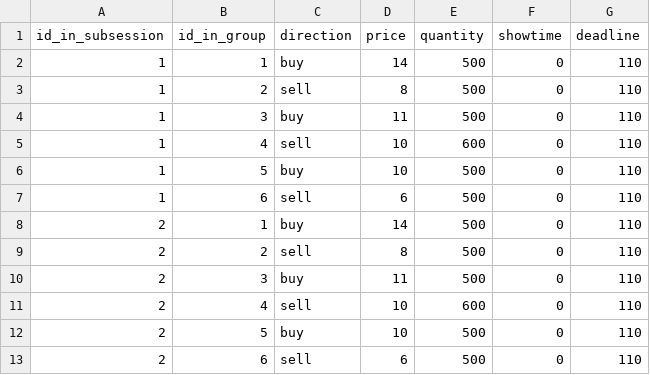
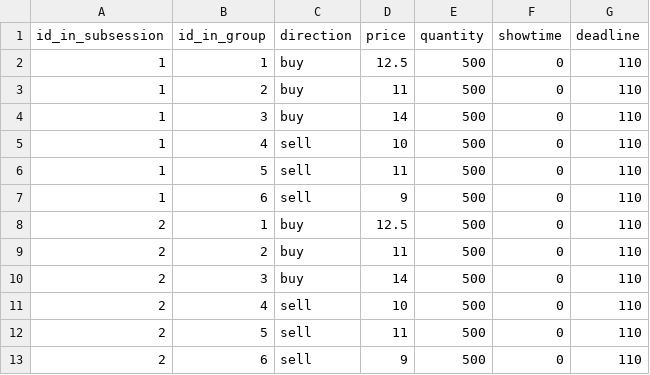
Before and after one commit to Zhangxi-Lam/flow_market_deploy, a CSV file: flow_market/config/12_contracts.csv, drawn as a sheet.

```diff
--- a/flow_market/config/12_contracts.csv
+++ b/flow_market/config/12_contracts.csv
@@ -1,13 +1,13 @@
 id_in_subsession,id_in_group,direction,price,quantity,showtime,deadline
-1,1,buy,14,500,0,110
-1,2,sell,8,500,0,110
-1,3,buy,11,500,0,110
-1,4,sell,10,600,0,110
-1,5,buy,10,500,0,110
-1,6,sell,6,500,0,110
-2,1,buy,14,500,0,110
-2,2,sell,8,500,0,110
-2,3,buy,11,500,0,110
-2,4,sell,10,600,0,110
-2,5,buy,10,500,0,110
-2,6,sell,6,500,0,110
+1,1,buy,12.5,500,0,110
+1,2,buy,11,500,0,110
+1,3,buy,14,500,0,110
+1,4,sell,10,500,0,110
+1,5,sell,11,500,0,110
+1,6,sell,9,500,0,110
+2,1,buy,12.5,500,0,110
+2,2,buy,11,500,0,110
+2,3,buy,14,500,0,110
+2,4,sell,10,500,0,110
+2,5,sell,11,500,0,110
+2,6,sell,9,500,0,110
```
Also changed, not shown: flow_market/config/10_contracts.csv, flow_market/config/11_contracts.csv, 17 other files.
